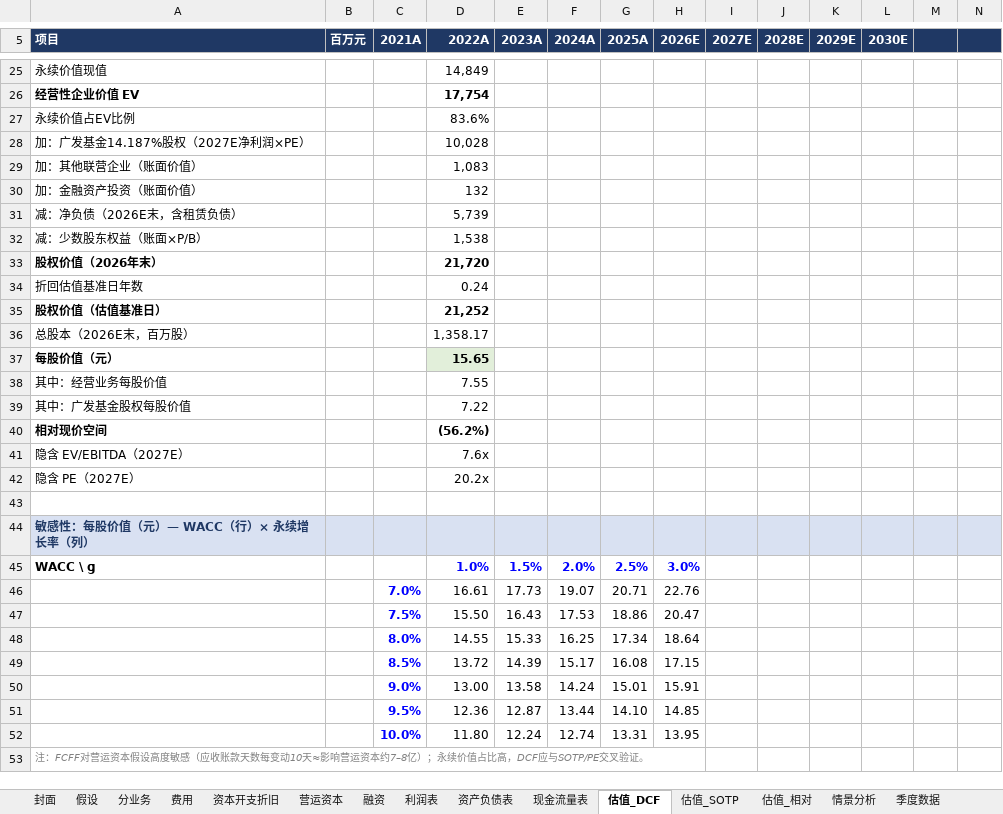
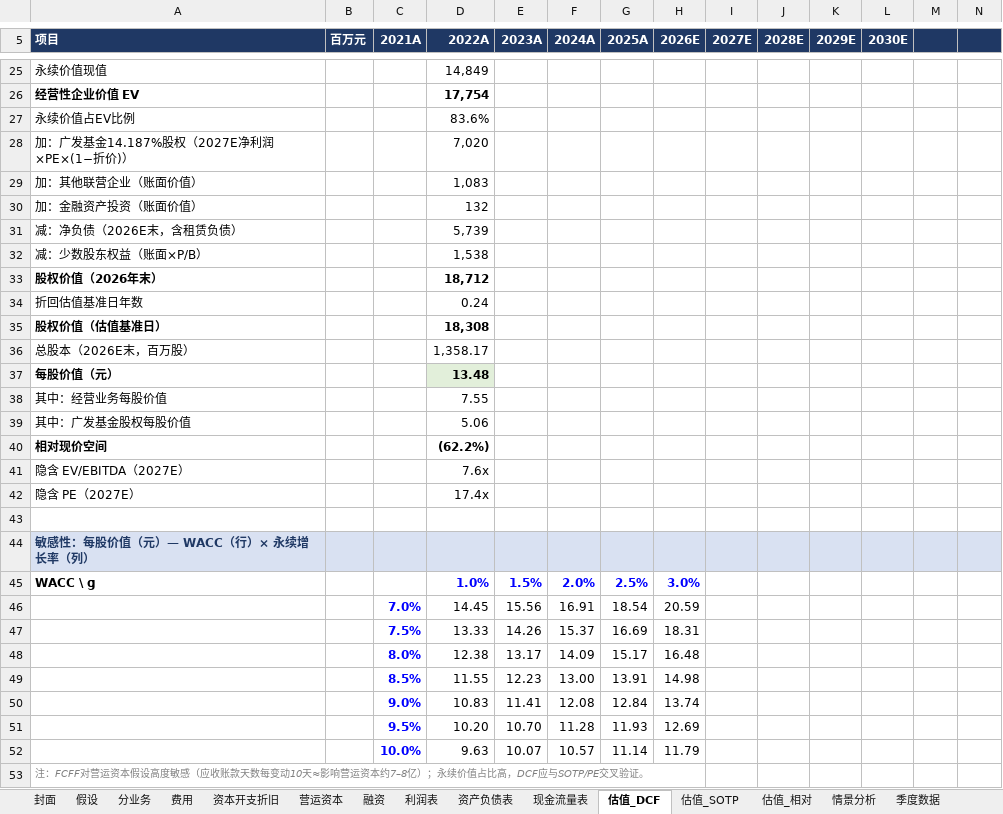
Before and after one commit to dongchenzhao-alt/Initial, an Excel workbook: 烽火通信_600498_财务与估值模型.xlsx, sheet 估值_DCF, drawn as a sheet; only a part is shown, gaps mark what is left out; values as stored, in another font and other column widths than the file's, no borders; removed rows and columns are numbered as before the commit, all else as after; rows hold the shown columns only; the diff names each change by its address in the sheet, - before the commit and + after, or states it on an @@ line.

```diff
--- a/烽火通信_600498_财务与估值模型.xlsx (sheet 估值_DCF)
+++ b/烽火通信_600498_财务与估值模型.xlsx (sheet 估值_DCF)
-A28 (项目): 加：广发基金14.187%股权（2027E净利润×PE）
+A28 (项目): 加：广发基金14.187%股权（2027E净利润×PE×(1−折价)）
-D28 (2022A): 10,028
+D28 (2022A): 7,020
-D33 (2022A): 21,720
+D33 (2022A): 18,712
-D35 (2022A): 21,252
+D35 (2022A): 18,308
-D37 (2022A): 15.65
+D37 (2022A): 13.48
-D39 (2022A): 7.22
+D39 (2022A): 5.06
-D40 (2022A): (56.2%)
+D40 (2022A): (62.2%)
-D42 (2022A): 20.2x
+D42 (2022A): 17.4x
-row 46:  |  | 7.0% | 16.61 | 17.73 | 19.07 | 20.71 | 22.76
-row 47:  |  | 7.5% | 15.50 | 16.43 | 17.53 | 18.86 | 20.47
-row 48:  |  | 8.0% | 14.55 | 15.33 | 16.25 | 17.34 | 18.64
-row 49:  |  | 8.5% | 13.72 | 14.39 | 15.17 | 16.08 | 17.15
-row 50:  |  | 9.0% | 13.00 | 13.58 | 14.24 | 15.01 | 15.91
-row 51:  |  | 9.5% | 12.36 | 12.87 | 13.44 | 14.10 | 14.85
-row 52:  |  | 10.0% | 11.80 | 12.24 | 12.74 | 13.31 | 13.95
+row 46:  |  | 7.0% | 14.45 | 15.56 | 16.91 | 18.54 | 20.59
+row 47:  |  | 7.5% | 13.33 | 14.26 | 15.37 | 16.69 | 18.31
+row 48:  |  | 8.0% | 12.38 | 13.17 | 14.09 | 15.17 | 16.48
+row 49:  |  | 8.5% | 11.55 | 12.23 | 13.00 | 13.91 | 14.98
+row 50:  |  | 9.0% | 10.83 | 11.41 | 12.08 | 12.84 | 13.74
+row 51:  |  | 9.5% | 10.20 | 10.70 | 11.28 | 11.93 | 12.69
+row 52:  |  | 10.0% | 9.63 | 10.07 | 10.57 | 11.14 | 11.79
```
Also changed, not shown: sheet 估值_SOTP, sheet 情景分析, sheet 封面, sheet 估值_相对, sheet 假设, formulas that keep their value, 1 other file.
